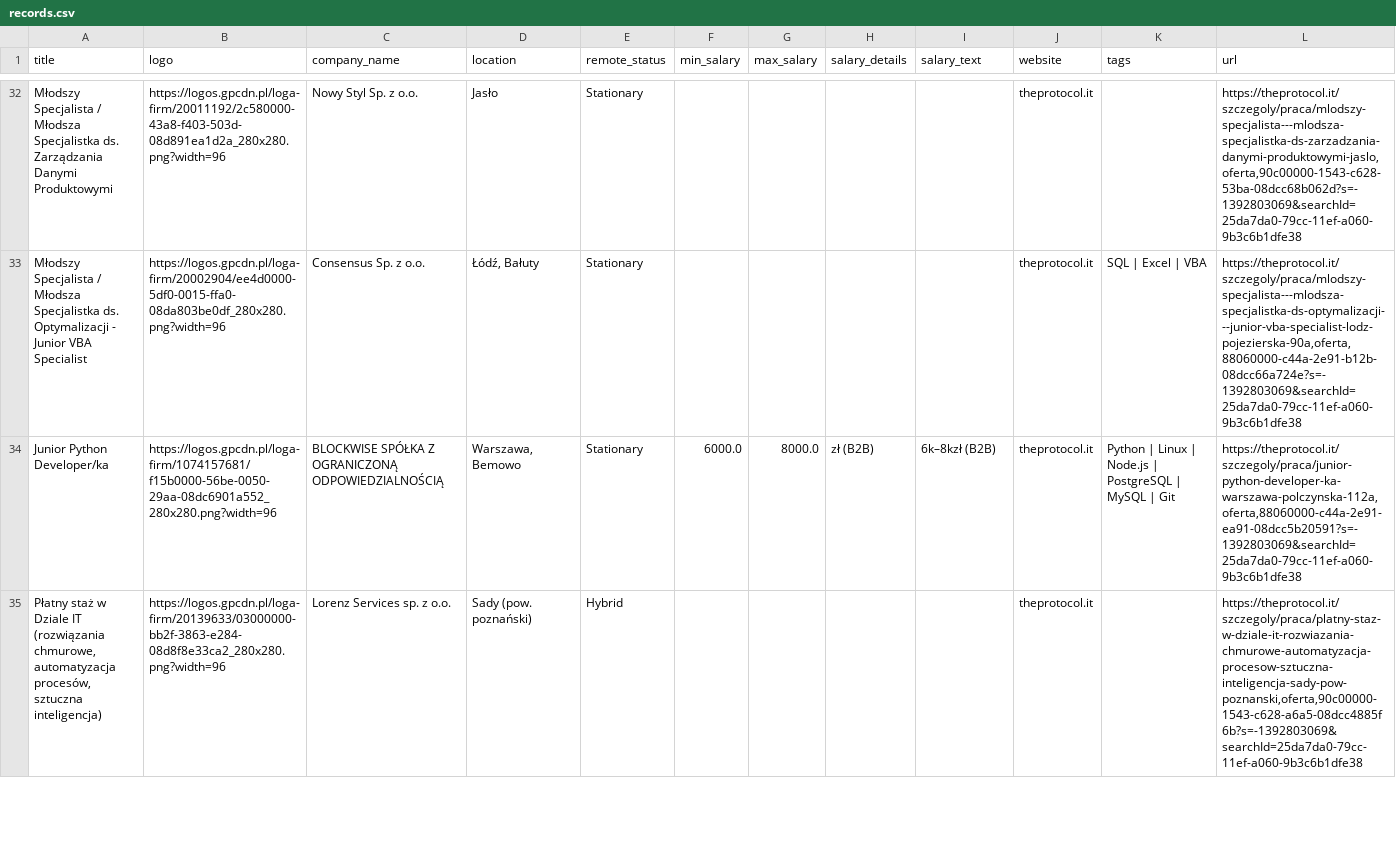
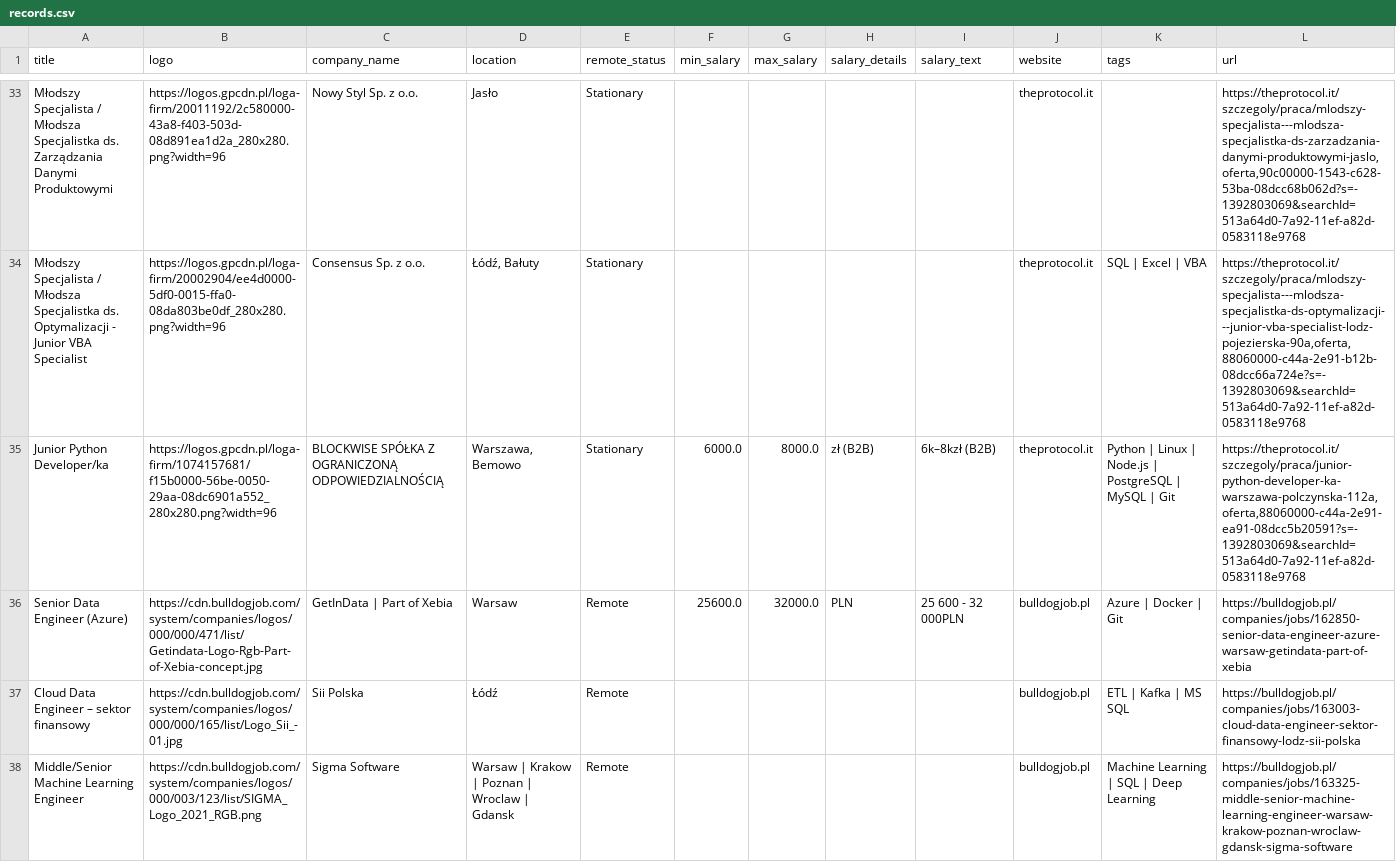
Before and after one commit to Ne0bliviscaris/Job-Search-Tool, a CSV file: modules/sites/records.csv, drawn as a sheet; only a part is shown, gaps mark what is left out; removed rows and columns are numbered as before the commit, all else as after; the diff covers the shown part only; the diff names each change by its address in the sheet, - before the commit and + after, or states it on an @@ line.

```diff
--- a/modules/sites/records.csv
+++ b/modules/sites/records.csv
-L33 (url): https://theprotocol.it/szczegoly/praca/mlodszy-specjalista---mlodsza-specjalistka-ds-zarzadzania-danymi-produktowymi-jaslo,oferta,90c00000-1543-c628-53ba-08dcc68b062d?s=-1392803069&searchId=25da7da0-79cc-11ef-a060-9b3c6b1dfe38
+L33 (url): https://theprotocol.it/szczegoly/praca/mlodszy-specjalista---mlodsza-specjalistka-ds-zarzadzania-danymi-produktowymi-jaslo,oferta,90c00000-1543-c628-53ba-08dcc68b062d?s=-1392803069&searchId=513a64d0-7a92-11ef-a82d-0583118e9768
-L34 (url): https://theprotocol.it/szczegoly/praca/mlodszy-specjalista---mlodsza-specjalistka-ds-optymalizacji---junior-vba-specialist-lodz-pojezierska-90a,oferta,88060000-c44a-2e91-b12b-08dcc66a724e?s=-1392803069&searchId=25da7da0-79cc-11ef-a060-9b3c6b1dfe38
+L34 (url): https://theprotocol.it/szczegoly/praca/mlodszy-specjalista---mlodsza-specjalistka-ds-optymalizacji---junior-vba-specialist-lodz-pojezierska-90a,oferta,88060000-c44a-2e91-b12b-08dcc66a724e?s=-1392803069&searchId=513a64d0-7a92-11ef-a82d-0583118e9768
-L35 (url): https://theprotocol.it/szczegoly/praca/junior-python-developer-ka-warszawa-polczynska-112a,oferta,88060000-c44a-2e91-ea91-08dcc5b20591?s=-1392803069&searchId=25da7da0-79cc-11ef-a060-9b3c6b1dfe38
+L35 (url): https://theprotocol.it/szczegoly/praca/junior-python-developer-ka-warszawa-polczynska-112a,oferta,88060000-c44a-2e91-ea91-08dcc5b20591?s=-1392803069&searchId=513a64d0-7a92-11ef-a82d-0583118e9768
-row 35: Płatny staż w Dziale IT (rozwiązania chmurowe, automatyzacja procesów, sztuczna inteligencja) | https://logos.gpcdn.pl/loga-firm/20139633/03000000-bb2f-3863-e284-08d8f8e33ca2_280x280.png?width=96 | Lorenz Services sp. z o.o. | Sady (pow. poznański) | Hybrid |  |  |  |  | theprotocol.it |  | https://theprotocol.it/szczegoly/praca/platny-staz-w-dziale-it-rozwiazania-chmurowe-automatyzacja-procesow-sztuczna-inteligencja-sady-pow-poznanski,oferta,90c00000-1543-c628-a6a5-08dcc4885f6b?s=-1392803069&searchId=25da7da0-79cc-11ef-a060-9b3c6b1dfe38
@@ row 57 moved to row 36: Senior Data Engineer (Azure) @@
@@ row 63 moved to row 37: Cloud Data Engineer – sektor finansowy @@
@@ row 64 moved to row 38: Middle/Senior Machine Learning Engineer @@
```
Also changed, not shown: 8 added rows, 5 removed rows, 5 moved rows and 44 edited cells elsewhere in this file, modules/sites/archived_records.csv, modules/sites/synced_records.csv, 6 other files.
